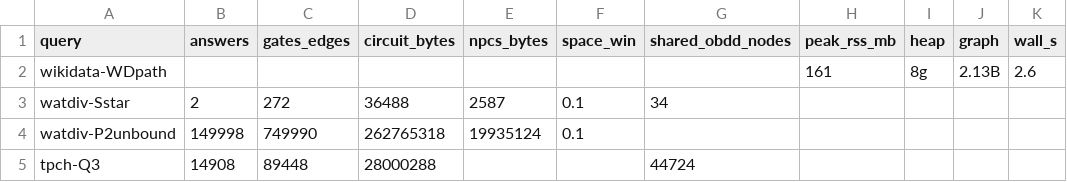
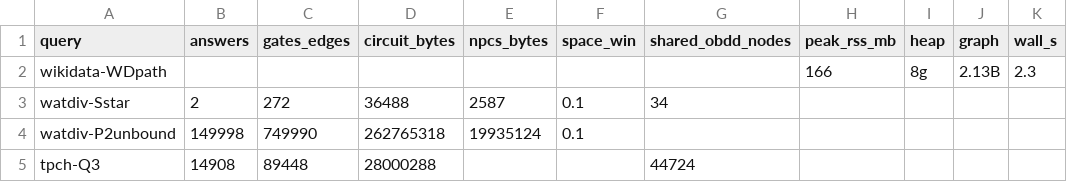
Before and after one commit to 0sidewalkenforcer0/SPARQLcirc, a CSV file: reference/g8_space_memory.csv, drawn as a sheet.

Commit message:
Re-run G8 (UTF-8 bytes): numbers unchanged (ASCII SHA256-IRI circuit)
g8_space_memory.py on current HEAD: RSS 166MB (2.13B path build), circuit bytes
unchanged (S-star 36488, P2-unbound 263MB, Q3 28MB), gates+edges unchanged. The
fc5e4a1 UTF-8 byte switch doesn't move these (all-ASCII content-addressed IRIs).

```diff
--- a/reference/g8_space_memory.csv
+++ b/reference/g8_space_memory.csv
@@ -1,3 +1,3 @@
 query,answers,gates_edges,circuit_bytes,npcs_bytes,space_win,shared_obdd_nodes,peak_rss_mb,heap,graph,wall_s
-wikidata-WDpath,,,,,,,161,8g,2.13B,2.6
+wikidata-WDpath,,,,,,,166,8g,2.13B,2.3
 watdiv-Sstar,2,272,36488,2587,0.1,34,,,,
```
